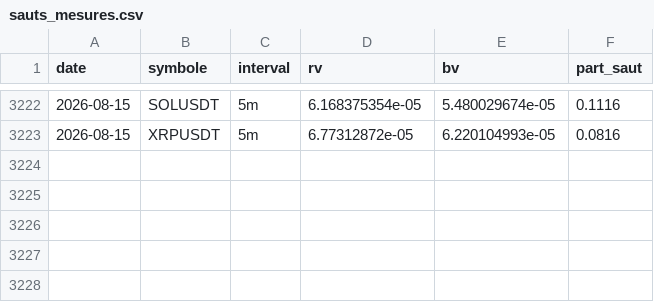
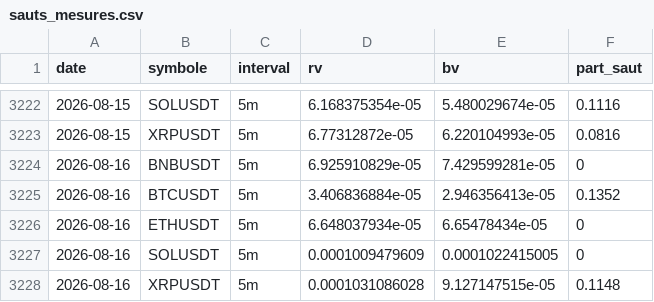
Before and after one commit to David-GNLF/marketlab, a CSV file: data_local/sauts_mesures.csv, drawn as a sheet; only a part is shown, gaps mark what is left out; the diff names each change by its address in the sheet, - before the commit and + after, or states it on an @@ line.

```diff
--- a/data_local/sauts_mesures.csv
+++ b/data_local/sauts_mesures.csv
+row 3224: 2026-08-16 | BNBUSDT | 5m | 6.925910829e-05 | 7.429599281e-05 | 0
+row 3225: 2026-08-16 | BTCUSDT | 5m | 3.406836884e-05 | 2.946356413e-05 | 0.1352
+row 3226: 2026-08-16 | ETHUSDT | 5m | 6.648037934e-05 | 6.65478434e-05 | 0
+row 3227: 2026-08-16 | SOLUSDT | 5m | 0.0001009479609 | 0.0001022415005 | 0
+row 3228: 2026-08-16 | XRPUSDT | 5m | 0.0001031086028 | 9.127147515e-05 | 0.1148
```
Also changed, not shown: data_local/banc_ventes.csv, data_local/journal_chaine.csv, 7 other files.
